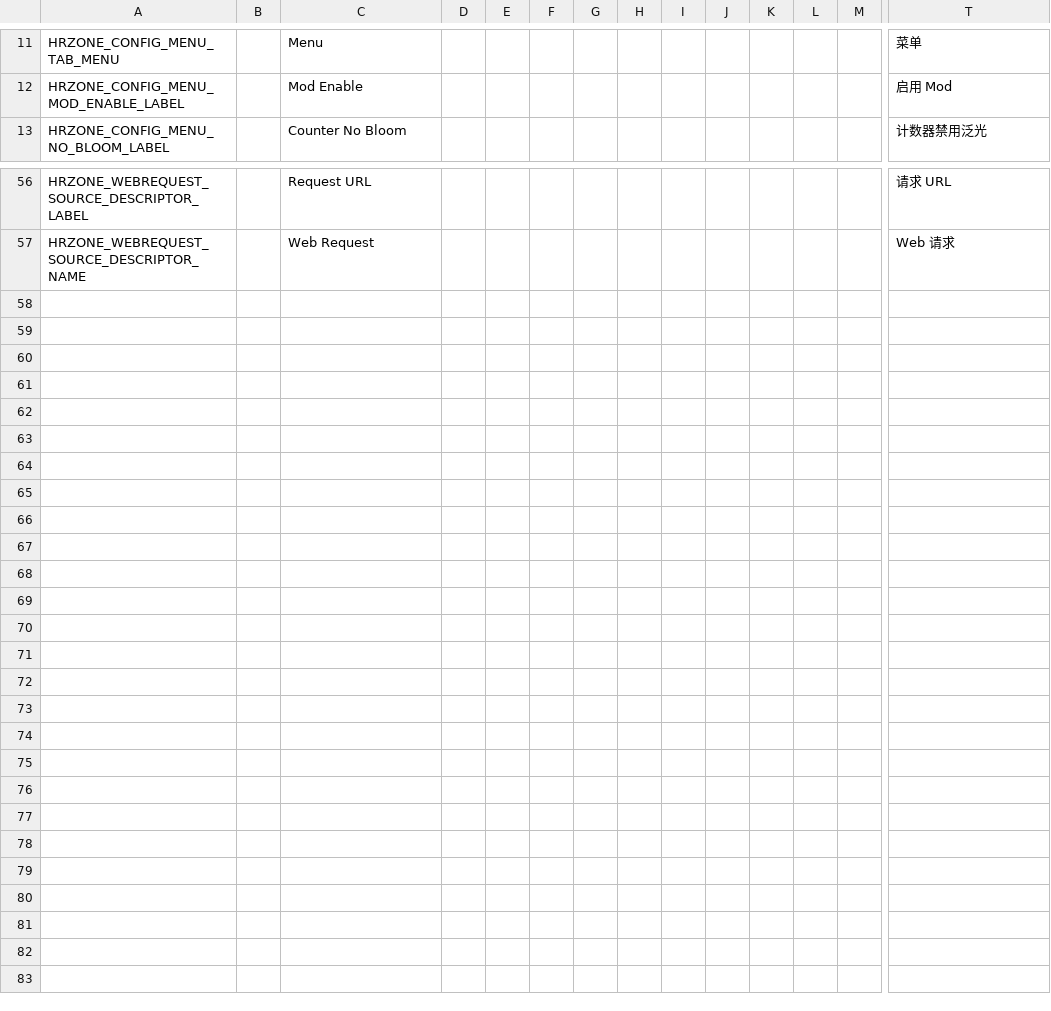
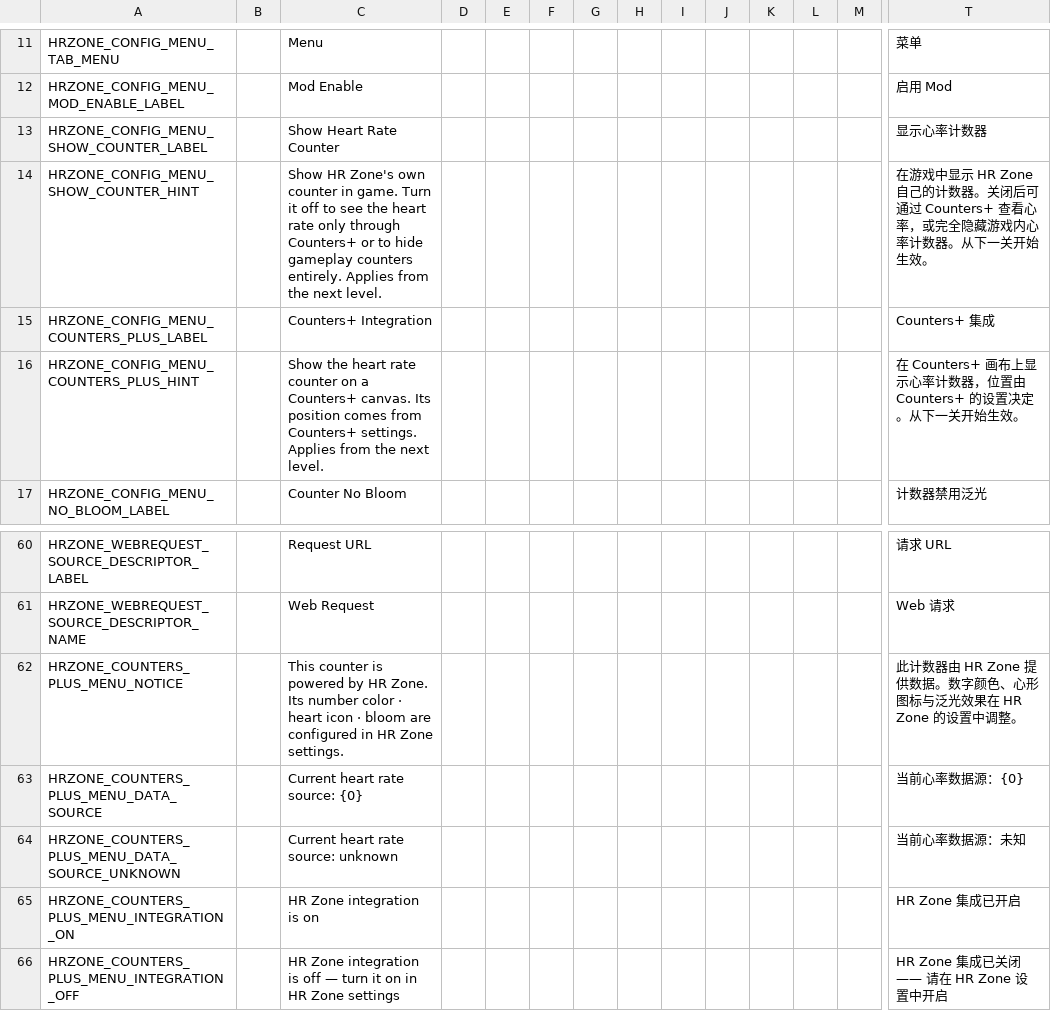
Before and after one commit to GxocT/HRZone, a CSV file: HRZone/Resources/Localization.csv, drawn as a sheet; only a part is shown, gaps mark what is left out; rows hold the shown columns only; the diff names each change by its address in the sheet, - before the commit and + after, or states it on an @@ line.

Commit message:
counters+: add the opt-in Counters+ integration as a hosted HRZone counter
manifest declares the CountersPlus.CustomCounter feature (Name HRZone, base-slot defaults BelowCombo/Distance 0, CounterLocation HRZone.HRZoneCountersPlus, settings page HRZone.UI.BSML.countersPlus.bsml hosted by HRZone.UI.CountersPlus.SettingController) and loadAfter Counters+; the Counters+ assembly is a compile-only reference so the mod still runs with the host absent. Two independent toggles: ShowInGameCounter (default on) drives the standalone counter, CountersPlusIntegration (default off) the hosted widget; the General tab gains both plus the integration toggle gated on the host's presence (en + zh). HRZoneCounter gets a visibility-root hook so the hosted counter hides via its Container instead of the standalone canvas. HRZoneCountersPlus places the container at the host's computed anchor with no HR-Zone-side offset at CONTAINER_SCALE 1/30, destroys the wrapper canvas, and inherits zone coloring, icon tinting, the -- placeholder, autohide, replay and ModEnable gating. GameInstaller skips binding the standalone counter when ShowInGameCounter is off (log line Standalone counter is disabled, not binding the gameplay counter). The Counters+ settings page for the counter states where the look is configured and shows the active data source and the integration state live. Version 0.3.0.

```diff
--- a/HRZone/Resources/Localization.csv
+++ b/HRZone/Resources/Localization.csv
+row 13: HRZONE_CONFIG_MENU_SHOW_COUNTER_LABEL |  | Show Heart Rate Counter |  |  |  |  |  |  |  |  |  |  | 显示心率计数器
+row 14: HRZONE_CONFIG_MENU_SHOW_COUNTER_HINT |  | Show HR Zone's own counter in game. Turn it off to see the heart rate only through Counters+ or to hide gameplay counters entirely. Applies from the next level. |  |  |  |  |  |  |  |  |  |  | 在游戏中显示 HR Zone 自己的计数器。关闭后可通过 Counters+ 查看心率，或完全隐藏游戏内心率计数器。从下一关开始生效。
+row 15: HRZONE_CONFIG_MENU_COUNTERS_PLUS_LABEL |  | Counters+ Integration |  |  |  |  |  |  |  |  |  |  | Counters+ 集成
+row 16: HRZONE_CONFIG_MENU_COUNTERS_PLUS_HINT |  | Show the heart rate counter on a Counters+ canvas. Its position comes from Counters+ settings. Applies from the next level. |  |  |  |  |  |  |  |  |  |  | 在 Counters+ 画布上显示心率计数器，位置由 Counters+ 的设置决定。从下一关开始生效。
+row 62: HRZONE_COUNTERS_PLUS_MENU_NOTICE |  | This counter is powered by HR Zone. Its number color · heart icon · bloom are configured in HR Zone settings. |  |  |  |  |  |  |  |  |  |  | 此计数器由 HR Zone 提供数据。数字颜色、心形图标与泛光效果在 HR Zone 的设置中调整。
+row 63: HRZONE_COUNTERS_PLUS_MENU_DATA_SOURCE |  | Current heart rate source: {0} |  |  |  |  |  |  |  |  |  |  | 当前心率数据源：{0}
+row 64: HRZONE_COUNTERS_PLUS_MENU_DATA_SOURCE_UNKNOWN |  | Current heart rate source: unknown |  |  |  |  |  |  |  |  |  |  | 当前心率数据源：未知
+row 65: HRZONE_COUNTERS_PLUS_MENU_INTEGRATION_ON |  | HR Zone integration is on |  |  |  |  |  |  |  |  |  |  | HR Zone 集成已开启
+row 66: HRZONE_COUNTERS_PLUS_MENU_INTEGRATION_OFF |  | HR Zone integration is off — turn it on in HR Zone settings |  |  |  |  |  |  |  |  |  |  | HR Zone 集成已关闭 —— 请在 HR Zone 设置中开启
```
Also changed, not shown: 12 other files.
